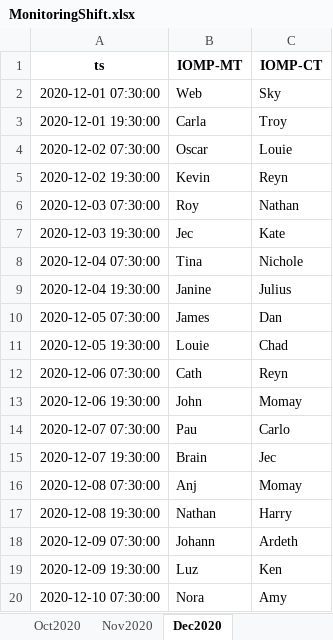
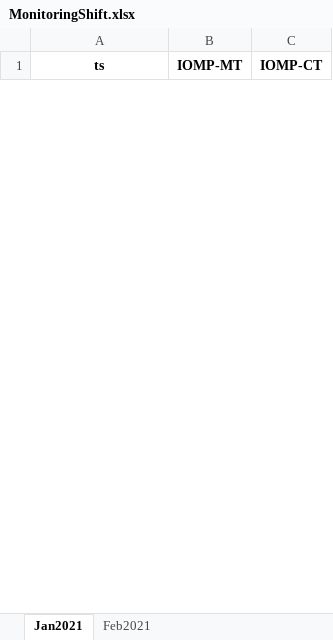
Before and after one commit to merylljv/monitoring, an Excel workbook: MonitoringShift.xlsx, sheet Jan2021, drawn as a sheet; only a part is shown; values as stored, in another font and other column widths than the file's, no borders; removed rows and columns are numbered as before the commit, all else as after; the diff covers the shown part only; the diff names each change by its address in the sheet, - before the commit and + after, or states it on an @@ line.

```diff
--- a/MonitoringShift.xlsx (sheet Jan2021)
+++ b/MonitoringShift.xlsx (sheet Jan2021)
-sheet tab: Dec2020
+sheet tab: Jan2021
-sheet tab: Oct2020
-sheet tab: Nov2020
+sheet tab: Feb2021
-row 2: 2020-12-01 07:30:00 | Web | Sky
-row 3: 2020-12-01 19:30:00 | Carla | Troy
-row 4: 2020-12-02 07:30:00 | Oscar | Louie
-row 5: 2020-12-02 19:30:00 | Kevin | Reyn
-row 6: 2020-12-03 07:30:00 | Roy | Nathan
-row 7: 2020-12-03 19:30:00 | Jec | Kate
-row 8: 2020-12-04 07:30:00 | Tina | Nichole
-row 9: 2020-12-04 19:30:00 | Janine | Julius
-row 10: 2020-12-05 07:30:00 | James | Dan
-row 11: 2020-12-05 19:30:00 | Louie | Chad
-row 12: 2020-12-06 07:30:00 | Cath | Reyn
-row 13: 2020-12-06 19:30:00 | John | Momay
-row 14: 2020-12-07 07:30:00 | Pau | Carlo
-row 15: 2020-12-07 19:30:00 | Brain | Jec
-row 16: 2020-12-08 07:30:00 | Anj | Momay
-row 17: 2020-12-08 19:30:00 | Nathan | Harry
-row 18: 2020-12-09 07:30:00 | Johann | Ardeth
-row 19: 2020-12-09 19:30:00 | Luz | Ken
-row 20: 2020-12-10 07:30:00 | Nora | Amy
```
Also changed, not shown: 62 added rows and 43 removed rows elsewhere in this sheet, other sheet tabs, HolidayShift.xlsx, ShiftCount.xlsx, 5 other files.
